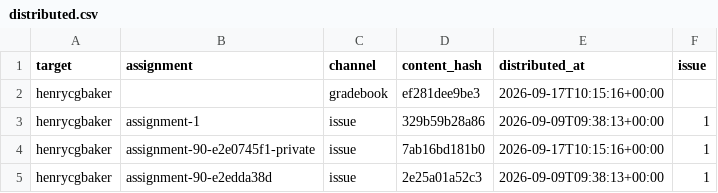
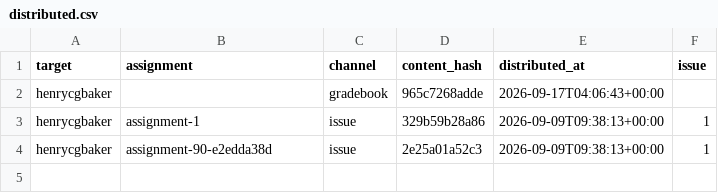
Before and after one commit to hertie-dsl-demo-f2026/classroom-config, a CSV file: gradebook/distributed.csv, drawn as a sheet.

```diff
--- a/gradebook/distributed.csv
+++ b/gradebook/distributed.csv
@@ -1,5 +1,4 @@
 target,assignment,channel,content_hash,distributed_at,issue
-henrycgbaker,,gradebook,ef281dee9be3,2026-09-17T10:15:16+00:00,
+henrycgbaker,,gradebook,965c7268adde,2026-09-17T04:06:43+00:00,
 henrycgbaker,assignment-1,issue,329b59b28a86,2026-09-09T09:38:13+00:00,1
-henrycgbaker,assignment-90-e2e0745f1-private,issue,7ab16bd181b0,2026-09-17T10:15:16+00:00,1
 henrycgbaker,assignment-90-e2edda38d,issue,2e25a01a52c3,2026-09-09T09:38:13+00:00,1
```
Also changed, not shown: cohort-gradebook.csv, 1 other file.
